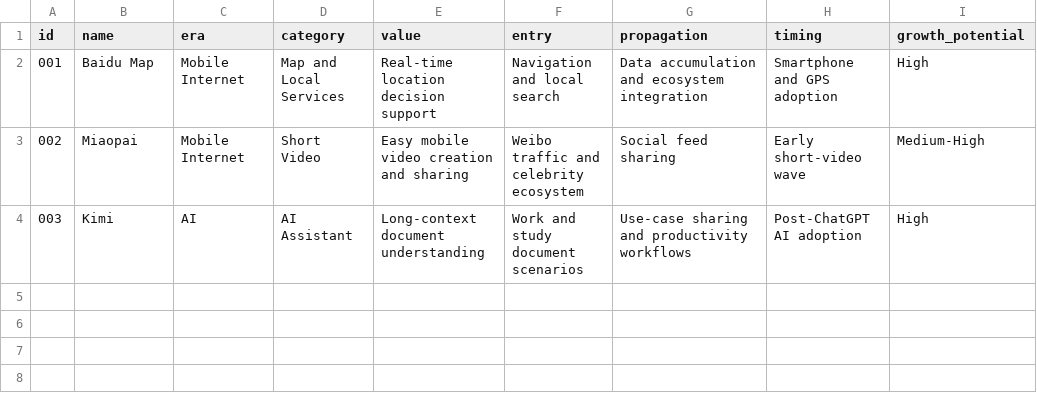
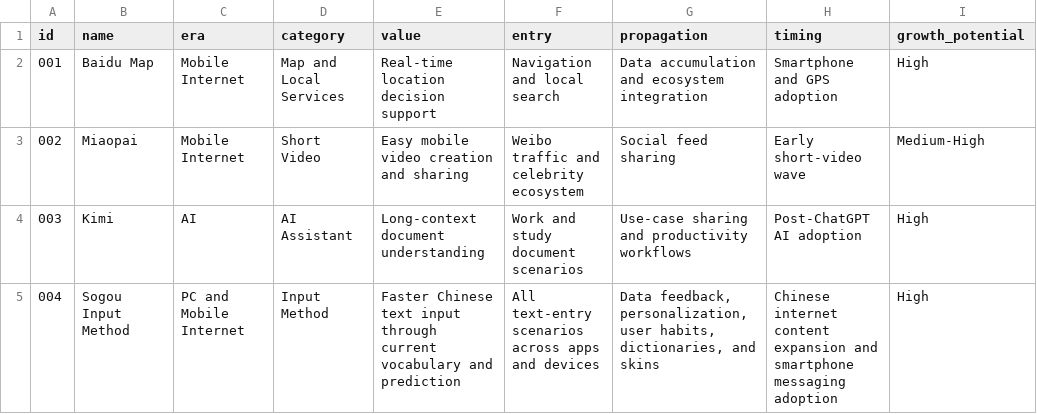
Before and after one commit to onenight19-coder/AICGO, a CSV file: dataset/projects.csv, drawn as a sheet; the diff names each change by its address in the sheet, - before the commit and + after, or states it on an @@ line.

Commit message:
Add Sogou Input Method to dataset

```diff
--- a/dataset/projects.csv
+++ b/dataset/projects.csv
+row 5: 004 | Sogou Input Method | PC and Mobile Internet | Input Method | Faster Chinese text input through current vocabulary and prediction | All text-entry scenarios across apps and devices | Data feedback, personalization, user habits, dictionaries, and skins | Chinese internet content expansion and smartphone messaging adoption | High
```
